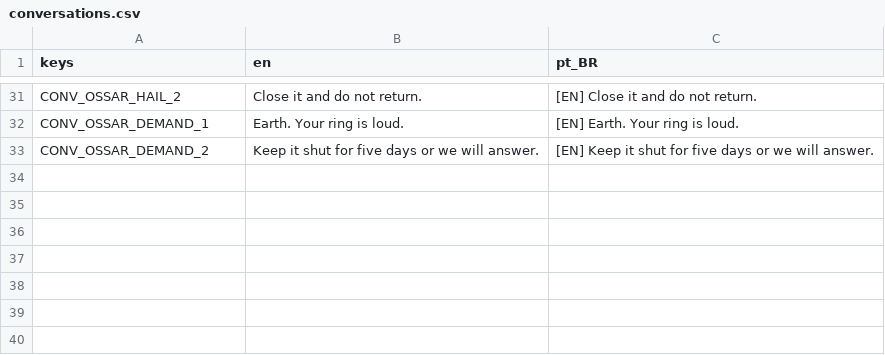
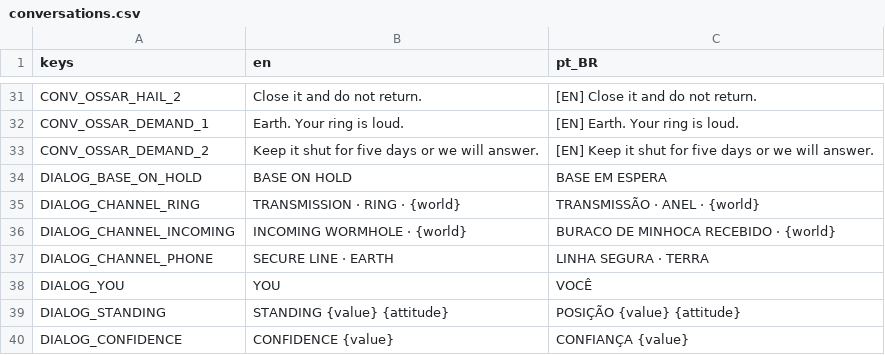
Before and after one commit to lmarcarini/StarPortal, a CSV file: localization/conversations.csv, drawn as a sheet; only a part is shown, gaps mark what is left out; the diff names each change by its address in the sheet, - before the commit and + after, or states it on an @@ line.

```diff
--- a/localization/conversations.csv
+++ b/localization/conversations.csv
+row 34: DIALOG_BASE_ON_HOLD | BASE ON HOLD | BASE EM ESPERA
+row 35: DIALOG_CHANNEL_RING | TRANSMISSION · RING · {world} | TRANSMISSÃO · ANEL · {world}
+row 36: DIALOG_CHANNEL_INCOMING | INCOMING WORMHOLE · {world} | BURACO DE MINHOCA RECEBIDO · {world}
+row 37: DIALOG_CHANNEL_PHONE | SECURE LINE · EARTH | LINHA SEGURA · TERRA
+row 38: DIALOG_YOU | YOU | VOCÊ
+row 39: DIALOG_STANDING | STANDING {value} {attitude} | POSIÇÃO {value} {attitude}
+row 40: DIALOG_CONFIDENCE | CONFIDENCE {value} | CONFIANÇA {value}
```
Also changed, not shown: 30 other files.
